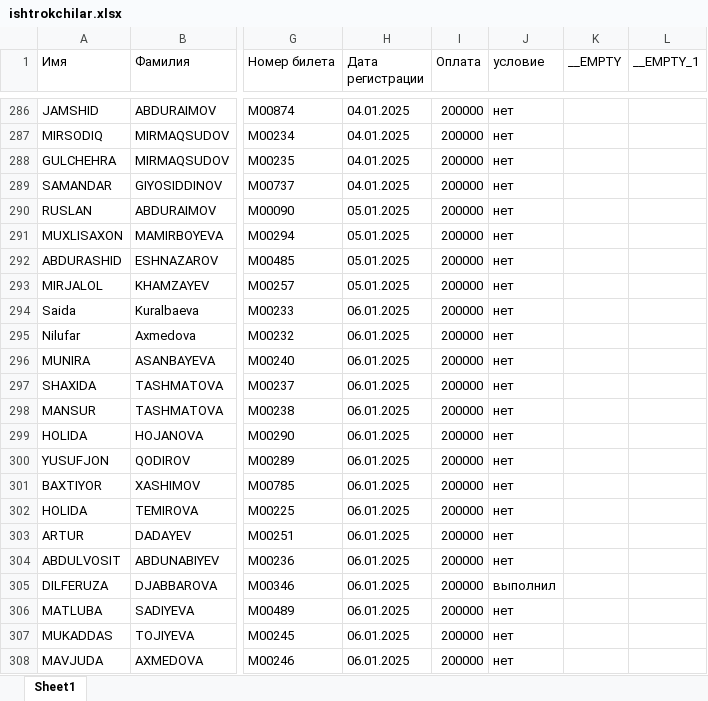
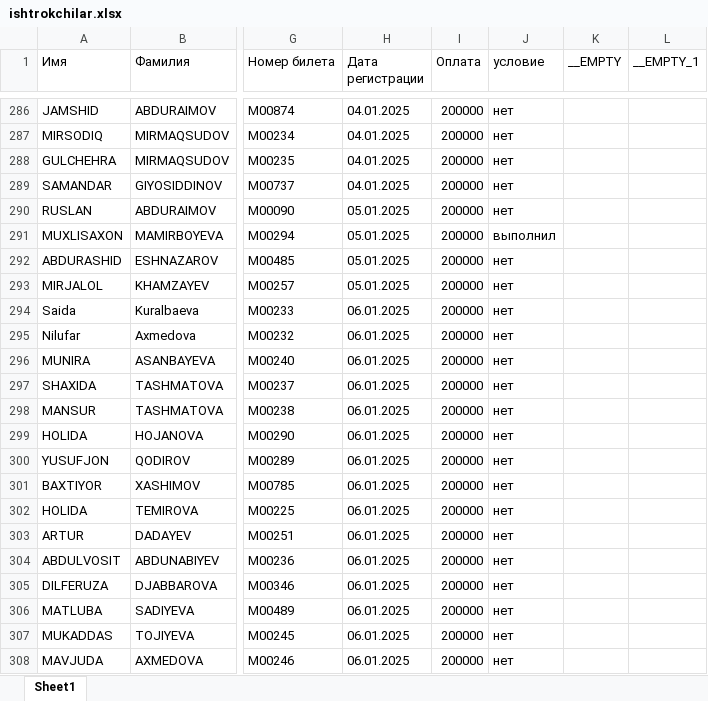
Before and after one commit to Marcelsender/Marcel, an Excel workbook: ishtrokchilar.xlsx, sheet Sheet1, drawn as a sheet; only a part is shown, gaps mark what is left out; values as stored, in another font and other column widths than the file's, no borders; the diff names each change by its address in the sheet, - before the commit and + after, or states it on an @@ line.

Commit message:
Обновление статусов участников

```diff
--- a/ishtrokchilar.xlsx (sheet Sheet1)
+++ b/ishtrokchilar.xlsx (sheet Sheet1)
-J291 (условие): нет
+J291 (условие): выполнил
-J305 (условие): выполнил
+J305 (условие): нет
```
